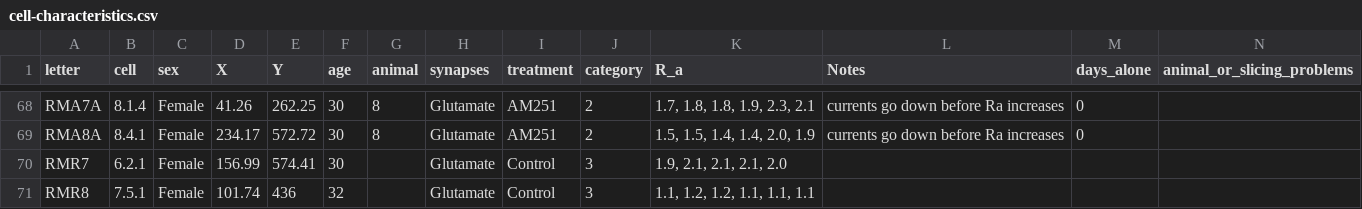
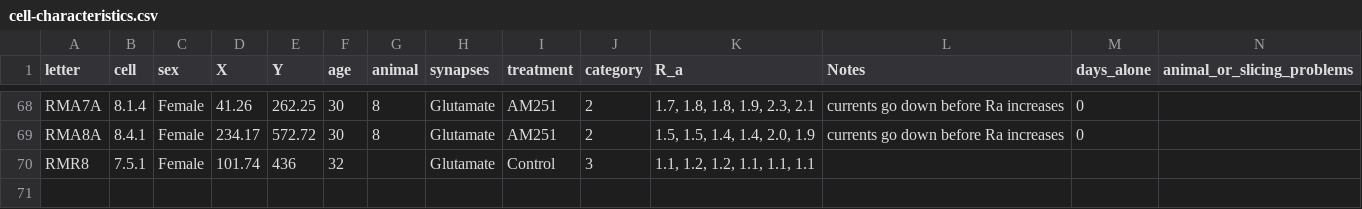
Before and after one commit to rmuzzatti/honours, a CSV file: Data/cell-characteristics.csv, drawn as a sheet; only a part is shown, gaps mark what is left out.

```diff
--- a/Data/cell-characteristics.csv
+++ b/Data/cell-characteristics.csv
@@ -69,3 +69,2 @@ RMA7A,8.1.4,Female,41.26,262.25,30,8,Glutamate,AM251,2,"1.7, 1.8, 1.8, 1.9, 2.3,
 RMA8A,8.4.1,Female,234.17,572.72,30,8,Glutamate,AM251,2,"1.5, 1.5, 1.4, 1.4, 2.0, 1.9",currents go down before Ra increases,0,
-RMR7,6.2.1,Female,156.99,574.41,30,,Glutamate,Control,3,"1.9, 2.1, 2.1, 2.1, 2.0",,,
 RMR8,7.5.1,Female,101.74,436,32,,Glutamate,Control,3,"1.1, 1.2, 1.2, 1.1, 1.1, 1.1",,,
```
Also changed, not shown: Data/AP_parameters.csv, Data/bad_cells/bad_cell_characteristics.csv, 6 other files.
